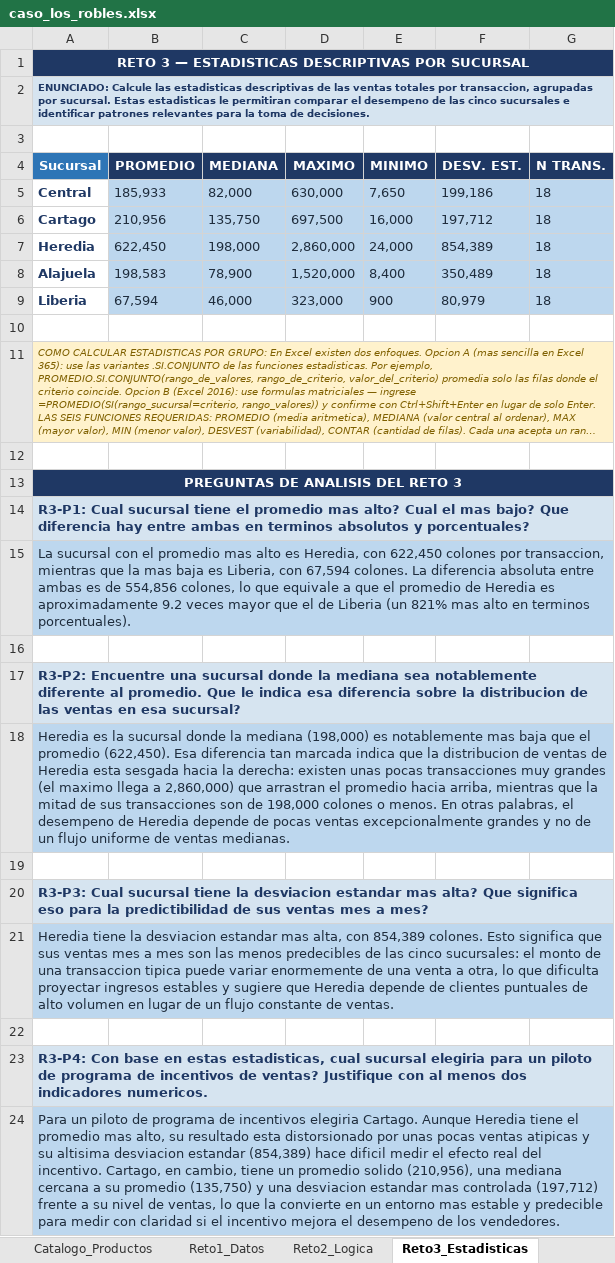
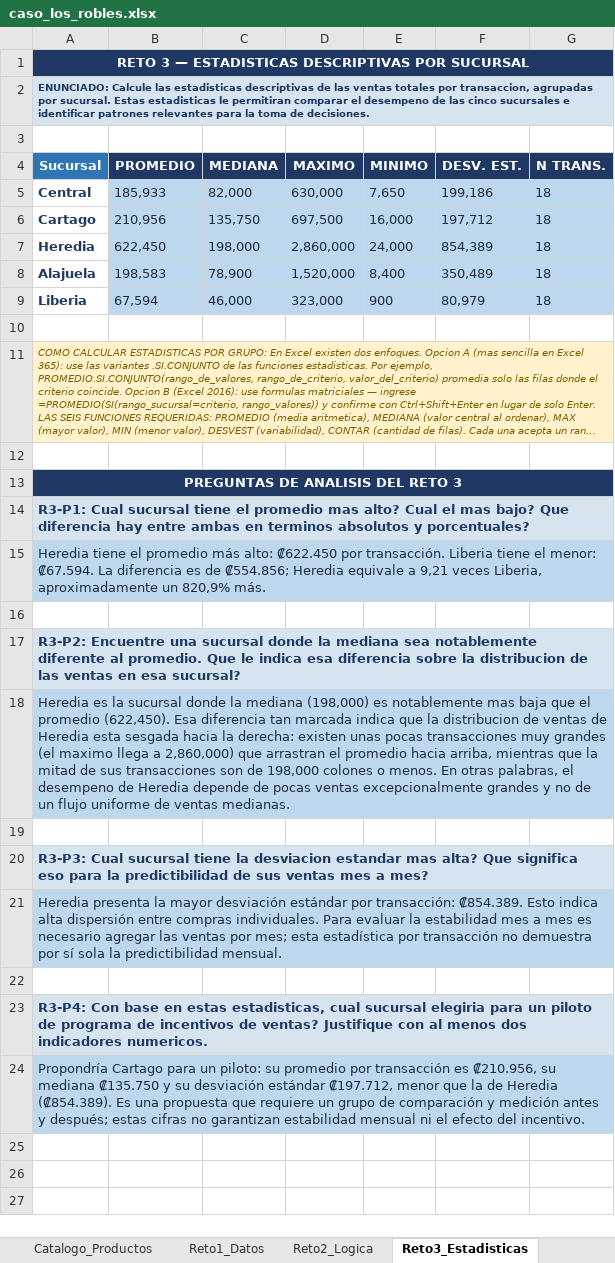
Before and after one commit to santiagolara10/portafolio-proyectos, an Excel workbook: excel-negocios/caso_los_robles.xlsx, sheet Reto3_Estadisticas, drawn as a sheet; long unchanged cells end in …; values as stored, in another font and other column widths than the file's, no borders; the diff names each change by its address in the sheet, - before the commit and + after, or states it on an @@ line.

```diff
--- a/excel-negocios/caso_los_robles.xlsx (sheet Reto3_Estadisticas)
+++ b/excel-negocios/caso_los_robles.xlsx (sheet Reto3_Estadisticas)
-A15 (Sucursal): La sucursal con el promedio mas alto es Heredia, con 622,450 colones por transaccion, mientras que la mas baja es Liberia, con 67,594 colones. La diferencia absoluta entre ambas es de 554,856 colones, lo que equivale a que el promedio de Heredia es aproximadamente 9.2 veces mayor que el de Liberia (un 821% mas alto en terminos porcentuales).
+A15 (Sucursal): Heredia tiene el promedio más alto: ₡622.450 por transacción. Liberia tiene el menor: ₡67.594. La diferencia es de ₡554.856; Heredia equivale a 9,21 veces Liberia, aproximadamente un 820,9% más.
-A21 (Sucursal): Heredia tiene la desviacion estandar mas alta, con 854,389 colones. Esto significa que sus ventas mes a mes son las menos predecibles de las cinco sucursales: el monto de una transaccion tipica puede variar enormemente de una venta a otra, lo que dificulta proyectar ingresos estables y sugiere que Heredia depende de clientes puntuales de alto volumen en lugar de un flujo constante de ventas.
+A21 (Sucursal): Heredia presenta la mayor desviación estándar por transacción: ₡854.389. Esto indica alta dispersión entre compras individuales. Para evaluar la estabilidad mes a mes es necesario agregar las ventas por mes; esta estadística por transacción no demuestra por sí sola la predictibilidad mensual.
-A24 (Sucursal): Para un piloto de programa de incentivos elegiria Cartago. Aunque Heredia tiene el promedio mas alto, su resultado esta distorsionado por unas pocas ventas atipicas y su altisima desviacion estandar (854,389) hace dificil medir el efecto real del incentivo. Cartago, en cambio, tiene un promedio solido (210,956), una mediana cercana a su promedio (135,750) y una desviacion estandar mas controlada (197,712) frente a su nivel de ventas, lo que la convierte en un entorno mas estable y predecible para medir con claridad si el incentivo mejora el desempeno de los vendedores.
+A24 (Sucursal): Propondría Cartago para un piloto: su promedio por transacción es ₡210.956, su mediana ₡135.750 y su desviación estándar ₡197.712, menor que la de Heredia (₡854.389). Es una propuesta que requiere un grupo de comparación y medición antes y después; estas cifras no garantizan estabilidad mensual ni el efecto del incentivo.
```
Also changed, not shown: sheet Reto2_Logica, sheet Reto4_TablaDin, sheet Reto6_Dashboard, sheet Reto5_Financiero, sheet Tips_Defensa, formulas that keep their value, charts or pictures, 15 other files.
